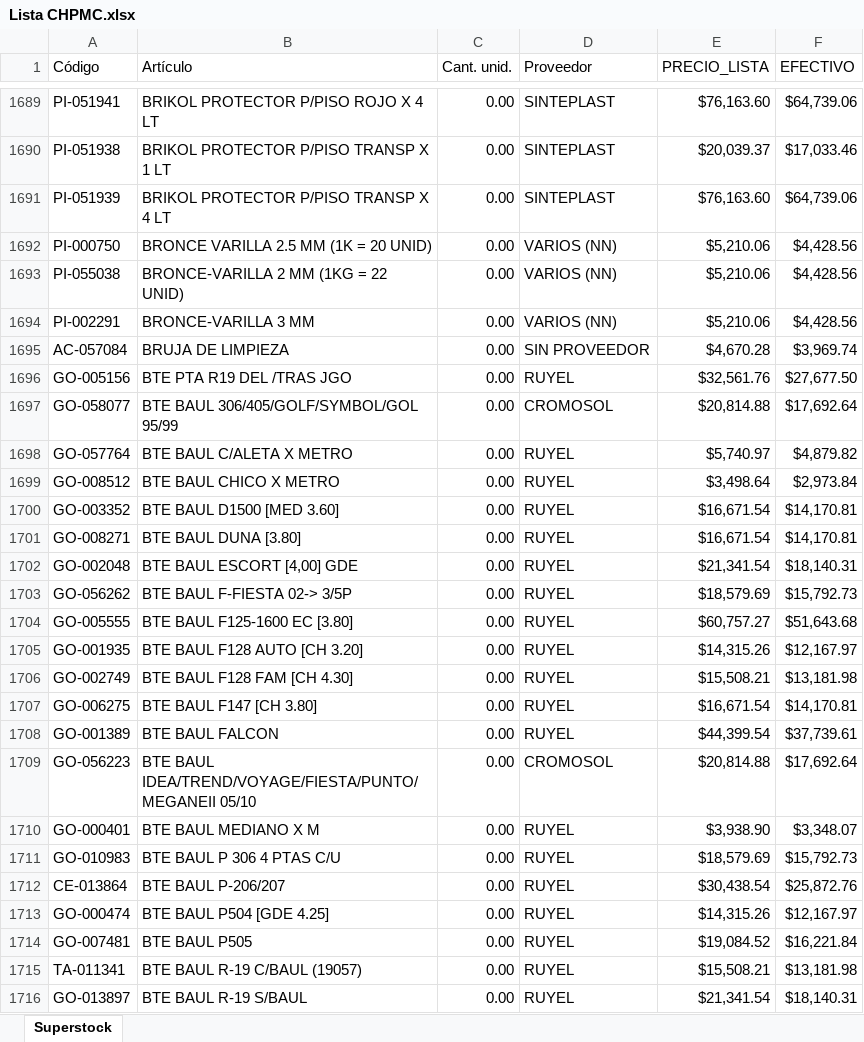
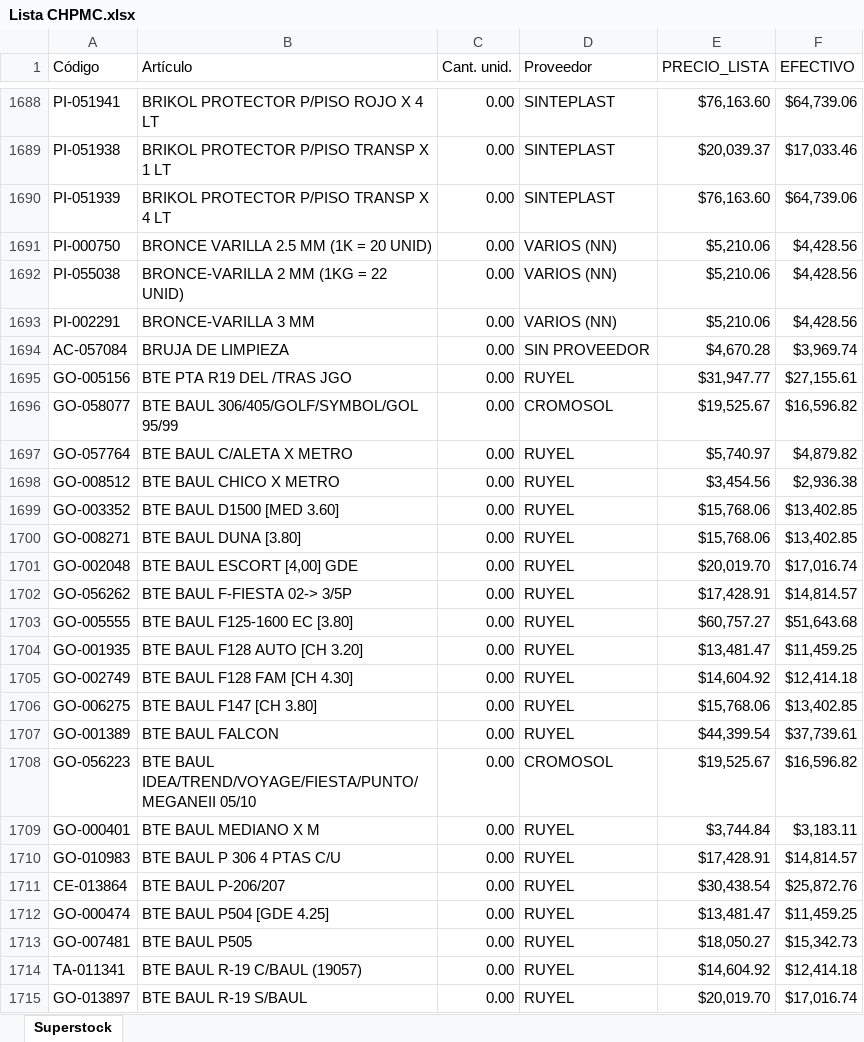
Before and after one commit to RGLopez1982/consulta, an Excel workbook: Lista CHPMC.xlsx, sheet Superstock, drawn as a sheet; only a part is shown, gaps mark what is left out; values as stored, in another font and other column widths than the file's, no borders; addresses are those after the commit; the diff covers the shown part only; the diff names each change by its address in the sheet, - before the commit and + after, or states it on an @@ line.

```diff
--- a/Lista CHPMC.xlsx (sheet Superstock)
+++ b/Lista CHPMC.xlsx (sheet Superstock)
-E1695 (PRECIO_LISTA): $32,561.76
+E1695 (PRECIO_LISTA): $31,947.77
-F1695 (EFECTIVO): $27,677.50
+F1695 (EFECTIVO): $27,155.61
-E1696 (PRECIO_LISTA): $20,814.88
+E1696 (PRECIO_LISTA): $19,525.67
-F1696 (EFECTIVO): $17,692.64
+F1696 (EFECTIVO): $16,596.82
-E1698 (PRECIO_LISTA): $3,498.64
+E1698 (PRECIO_LISTA): $3,454.56
-F1698 (EFECTIVO): $2,973.84
+F1698 (EFECTIVO): $2,936.38
-E1699:E1700 (PRECIO_LISTA): $16,671.54
+E1699:E1700 (PRECIO_LISTA): $15,768.06
-F1699:F1700 (EFECTIVO): $14,170.81
+F1699:F1700 (EFECTIVO): $13,402.85
-E1701 (PRECIO_LISTA): $21,341.54
+E1701 (PRECIO_LISTA): $20,019.70
-F1701 (EFECTIVO): $18,140.31
+F1701 (EFECTIVO): $17,016.74
-E1702 (PRECIO_LISTA): $18,579.69
+E1702 (PRECIO_LISTA): $17,428.91
-F1702 (EFECTIVO): $15,792.73
+F1702 (EFECTIVO): $14,814.57
-E1704 (PRECIO_LISTA): $14,315.26
+E1704 (PRECIO_LISTA): $13,481.47
-F1704 (EFECTIVO): $12,167.97
+F1704 (EFECTIVO): $11,459.25
-E1705 (PRECIO_LISTA): $15,508.21
+E1705 (PRECIO_LISTA): $14,604.92
-F1705 (EFECTIVO): $13,181.98
+F1705 (EFECTIVO): $12,414.18
-E1706 (PRECIO_LISTA): $16,671.54
+E1706 (PRECIO_LISTA): $15,768.06
-F1706 (EFECTIVO): $14,170.81
+F1706 (EFECTIVO): $13,402.85
-E1708 (PRECIO_LISTA): $20,814.88
+E1708 (PRECIO_LISTA): $19,525.67
-F1708 (EFECTIVO): $17,692.64
+F1708 (EFECTIVO): $16,596.82
-E1709 (PRECIO_LISTA): $3,938.90
+E1709 (PRECIO_LISTA): $3,744.84
-F1709 (EFECTIVO): $3,348.07
+F1709 (EFECTIVO): $3,183.11
-E1710 (PRECIO_LISTA): $18,579.69
+E1710 (PRECIO_LISTA): $17,428.91
-F1710 (EFECTIVO): $15,792.73
+F1710 (EFECTIVO): $14,814.57
-E1712 (PRECIO_LISTA): $14,315.26
+E1712 (PRECIO_LISTA): $13,481.47
-F1712 (EFECTIVO): $12,167.97
+F1712 (EFECTIVO): $11,459.25
-E1713 (PRECIO_LISTA): $19,084.52
+E1713 (PRECIO_LISTA): $18,050.27
-F1713 (EFECTIVO): $16,221.84
+F1713 (EFECTIVO): $15,342.73
-E1714 (PRECIO_LISTA): $15,508.21
+E1714 (PRECIO_LISTA): $14,604.92
-F1714 (EFECTIVO): $13,181.98
+F1714 (EFECTIVO): $12,414.18
-E1715 (PRECIO_LISTA): $21,341.54
+E1715 (PRECIO_LISTA): $20,019.70
-F1715 (EFECTIVO): $18,140.31
+F1715 (EFECTIVO): $17,016.74
```
Also changed, not shown: 33 added rows, 4 removed rows, 8 moved rows and 688 edited cells elsewhere in this sheet.
